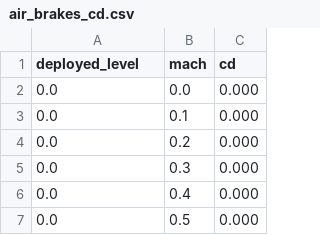
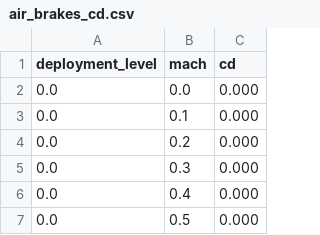
Before and after one commit to RocketPy-Team/RocketPy, a CSV file: data/calisto/air_brakes_cd.csv, drawn as a sheet; only a part is shown.

```diff
--- a/data/calisto/air_brakes_cd.csv
+++ b/data/calisto/air_brakes_cd.csv
@@ -1,2 +1,2 @@
-deployed_level, mach, cd
+deployment_level, mach, cd
 0.0, 0.0, 0.000
```
Also changed, not shown: 11 other files.
